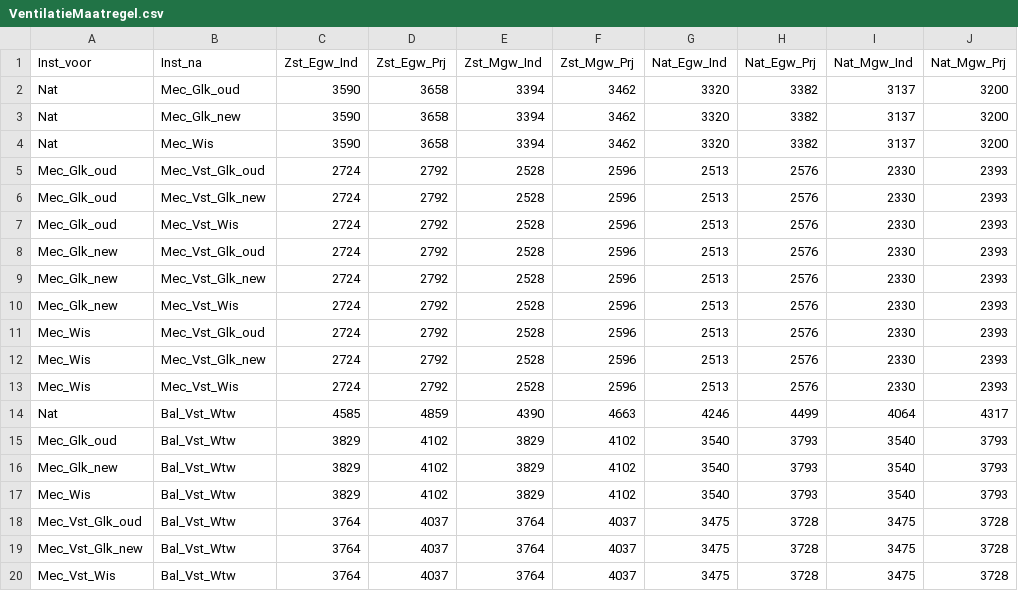
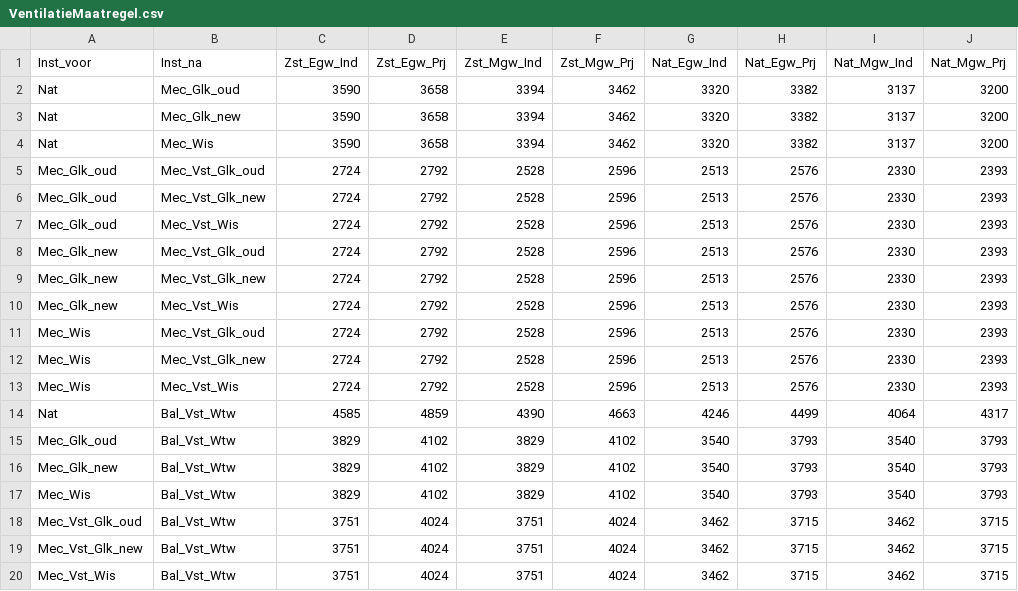
Before and after one commit to RuudvandenWijngaart/VestaDV, a CSV file: installaties/VentilatieMaatregel.csv, drawn as a sheet; removed rows and columns are numbered as before the commit, all else as after; the diff names each change by its address in the sheet, - before the commit and + after, or states it on an @@ line.

Commit message:
fixed: kosten CO2sturing WTW

```diff
--- a/installaties/VentilatieMaatregel.csv
+++ b/installaties/VentilatieMaatregel.csv
-row 18: Mec_Vst_Glk_oud | Bal_Vst_Wtw | 3764 | 4037 | 3764 | 4037 | 3475 | 3728 | 3475 | 3728
-row 19: Mec_Vst_Glk_new | Bal_Vst_Wtw | 3764 | 4037 | 3764 | 4037 | 3475 | 3728 | 3475 | 3728
-row 20: Mec_Vst_Wis | Bal_Vst_Wtw | 3764 | 4037 | 3764 | 4037 | 3475 | 3728 | 3475 | 3728
+row 18: Mec_Vst_Glk_oud | Bal_Vst_Wtw | 3751 | 4024 | 3751 | 4024 | 3462 | 3715 | 3462 | 3715
+row 19: Mec_Vst_Glk_new | Bal_Vst_Wtw | 3751 | 4024 | 3751 | 4024 | 3462 | 3715 | 3462 | 3715
+row 20: Mec_Vst_Wis | Bal_Vst_Wtw | 3751 | 4024 | 3751 | 4024 | 3462 | 3715 | 3462 | 3715
```
